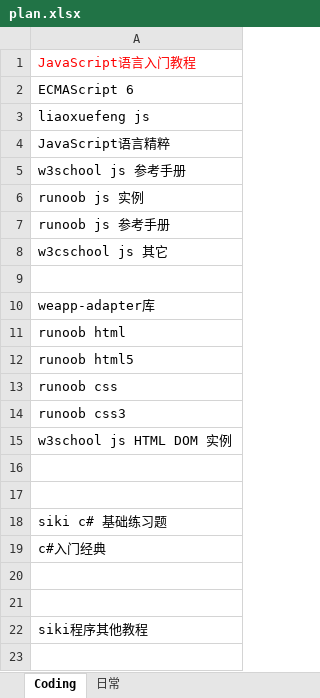
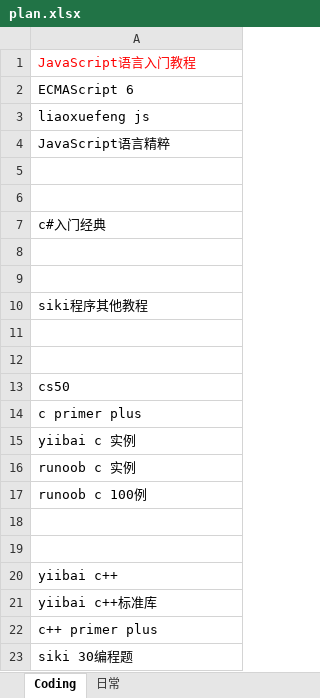
Before and after one commit to Gaolbirdy/Lab, an Excel workbook: plan.xlsx, sheet Coding, drawn as a sheet; only a part is shown; the shorter side is filled out with more unchanged rows; values as stored, in another font and other column widths than the file's, no borders; the diff names each change by its address in the sheet, - before the commit and + after, or states it on an @@ line.

Commit message:
commit

```diff
--- a/plan.xlsx (sheet Coding)
+++ b/plan.xlsx (sheet Coding)
-row 5: w3school js 参考手册
-row 6: runoob js 实例
-row 7: runoob js 参考手册
-row 8: w3cschool js 其它
-row 9: (empty)
-row 10: weapp-adapter库
-row 11: runoob html
-row 12: runoob html5
-row 13: runoob css
-row 14: runoob css3
-row 15: w3school js HTML DOM 实例
-row 18: siki c# 基础练习题
```
